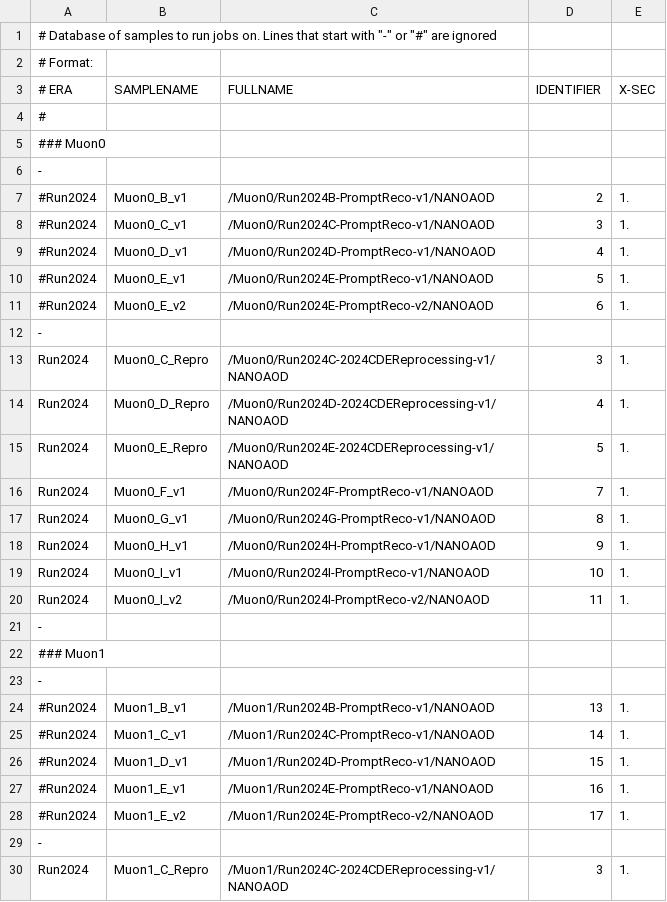
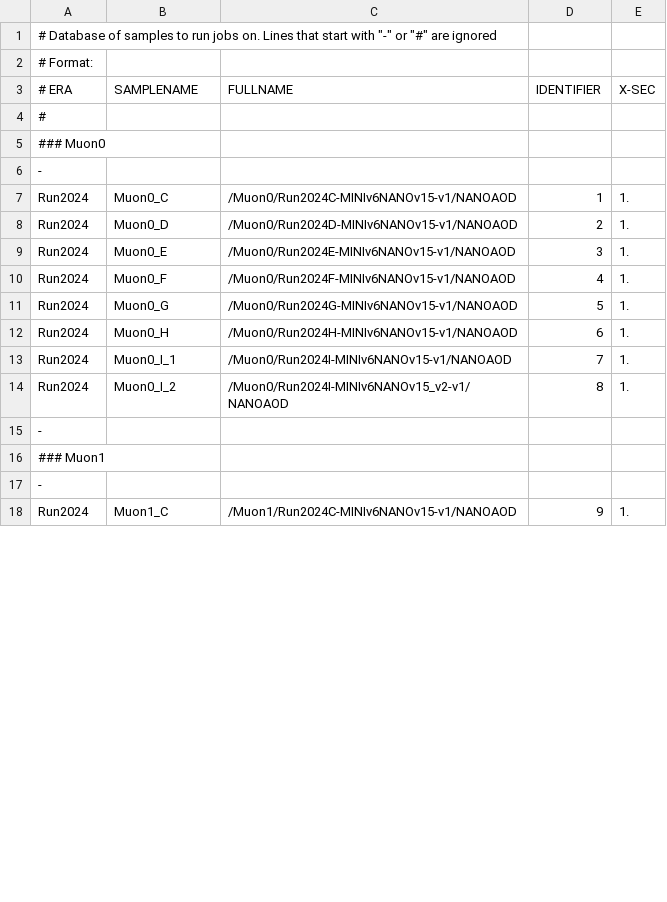
Before and after one commit to LA-001/ThesisVBS, a CSV file: submissions/samples/Muon_Run2024.csv, drawn as a sheet; only a part is shown; the diff covers the shown part only.

```diff
--- a/submissions/samples/Muon_Run2024.csv
+++ b/submissions/samples/Muon_Run2024.csv
@@ -6,16 +6,10 @@
 -
-#Run2024,Muon0_B_v1,/Muon0/Run2024B-PromptReco-v1/NANOAOD,2,1.
-#Run2024,Muon0_C_v1,/Muon0/Run2024C-PromptReco-v1/NANOAOD,3,1.
-#Run2024,Muon0_D_v1,/Muon0/Run2024D-PromptReco-v1/NANOAOD,4,1.
-#Run2024,Muon0_E_v1,/Muon0/Run2024E-PromptReco-v1/NANOAOD,5,1.
-#Run2024,Muon0_E_v2,/Muon0/Run2024E-PromptReco-v2/NANOAOD,6,1.
--
-Run2024,Muon0_C_Repro,/Muon0/Run2024C-2024CDEReprocessing-v1/NANOAOD,3,1.
-Run2024,Muon0_D_Repro,/Muon0/Run2024D-2024CDEReprocessing-v1/NANOAOD,4,1.
-Run2024,Muon0_E_Repro,/Muon0/Run2024E-2024CDEReprocessing-v1/NANOAOD,5,1.
-Run2024,Muon0_F_v1,/Muon0/Run2024F-PromptReco-v1/NANOAOD,7,1.
-Run2024,Muon0_G_v1,/Muon0/Run2024G-PromptReco-v1/NANOAOD,8,1.
-Run2024,Muon0_H_v1,/Muon0/Run2024H-PromptReco-v1/NANOAOD,9,1.
-Run2024,Muon0_I_v1,/Muon0/Run2024I-PromptReco-v1/NANOAOD,10,1.
-Run2024,Muon0_I_v2,/Muon0/Run2024I-PromptReco-v2/NANOAOD,11,1.
+Run2024,Muon0_C,/Muon0/Run2024C-MINIv6NANOv15-v1/NANOAOD,1,1.
+Run2024,Muon0_D,/Muon0/Run2024D-MINIv6NANOv15-v1/NANOAOD,2,1.
+Run2024,Muon0_E,/Muon0/Run2024E-MINIv6NANOv15-v1/NANOAOD,3,1.
+Run2024,Muon0_F,/Muon0/Run2024F-MINIv6NANOv15-v1/NANOAOD,4,1.
+Run2024,Muon0_G,/Muon0/Run2024G-MINIv6NANOv15-v1/NANOAOD,5,1.
+Run2024,Muon0_H,/Muon0/Run2024H-MINIv6NANOv15-v1/NANOAOD,6,1.
+Run2024,Muon0_I_1,/Muon0/Run2024I-MINIv6NANOv15-v1/NANOAOD,7,1.
+Run2024,Muon0_I_2,/Muon0/Run2024I-MINIv6NANOv15_v2-v1/NANOAOD,8,1.
 -
@@ -23,8 +17,2 @@ Run2024,Muon0_I_v2,/Muon0/Run2024I-PromptReco-v2/NANOAOD,11,1.
 -
-#Run2024,Muon1_B_v1,/Muon1/Run2024B-PromptReco-v1/NANOAOD,13,1.
-#Run2024,Muon1_C_v1,/Muon1/Run2024C-PromptReco-v1/NANOAOD,14,1.
-#Run2024,Muon1_D_v1,/Muon1/Run2024D-PromptReco-v1/NANOAOD,15,1.
-#Run2024,Muon1_E_v1,/Muon1/Run2024E-PromptReco-v1/NANOAOD,16,1.
-#Run2024,Muon1_E_v2,/Muon1/Run2024E-PromptReco-v2/NANOAOD,17,1.
--
-Run2024,Muon1_C_Repro,/Muon1/Run2024C-2024CDEReprocessing-v1/NANOAOD,3,1.
+Run2024,Muon1_C,/Muon1/Run2024C-MINIv6NANOv15-v1/NANOAOD,9,1.
```
Also changed, not shown: 21 edited cells elsewhere in this file, submissions/samples/EGamma_Run2024.csv, submissions/samples/JetMET_Run2024.csv.
